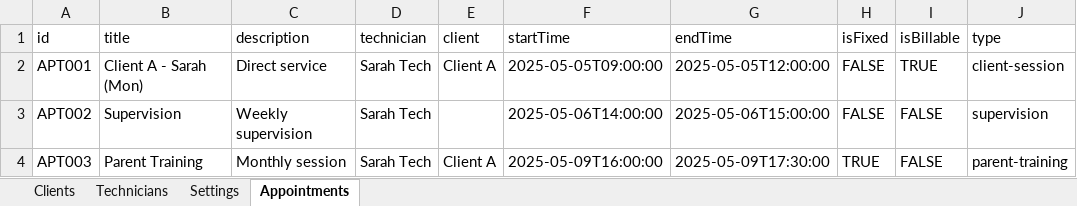
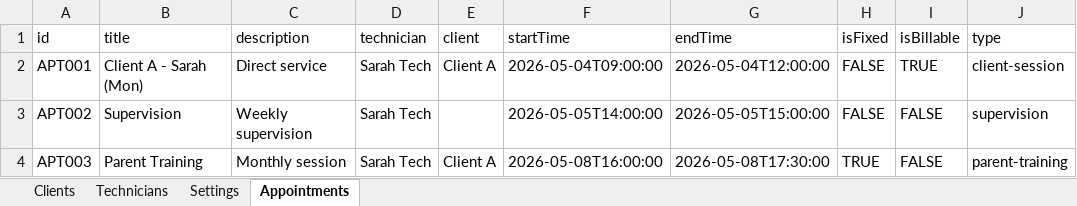
Before and after one commit to mgfv2r2mpv-hash/aba-dashboard, an Excel workbook: dist-client/sample_schedule.xlsx, sheet Appointments, drawn as a sheet; only a part is shown; values as stored, in another font and other column widths than the file's, no borders; the diff names each change by its address in the sheet, - before the commit and + after, or states it on an @@ line.

```diff
--- a/dist-client/sample_schedule.xlsx (sheet Appointments)
+++ b/dist-client/sample_schedule.xlsx (sheet Appointments)
-F2 (startTime): 2025-05-05T09:00:00
+F2 (startTime): 2026-05-04T09:00:00
-G2 (endTime): 2025-05-05T12:00:00
+G2 (endTime): 2026-05-04T12:00:00
-F3 (startTime): 2025-05-06T14:00:00
+F3 (startTime): 2026-05-05T14:00:00
-G3 (endTime): 2025-05-06T15:00:00
+G3 (endTime): 2026-05-05T15:00:00
-F4 (startTime): 2025-05-09T16:00:00
+F4 (startTime): 2026-05-08T16:00:00
-G4 (endTime): 2025-05-09T17:30:00
+G4 (endTime): 2026-05-08T17:30:00
```
Also changed, not shown: public-assets/sample_schedule.xlsx, sample_schedule.xlsx, 10 other files.
